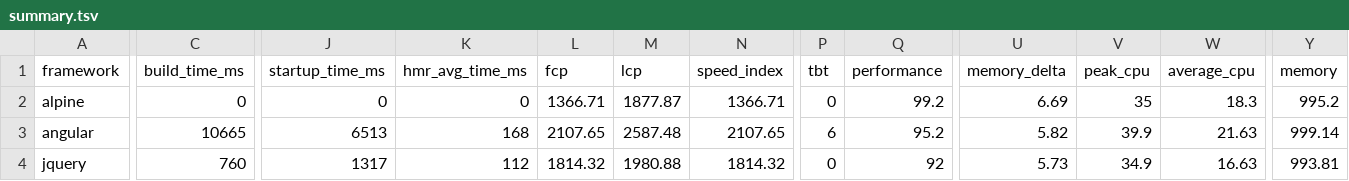
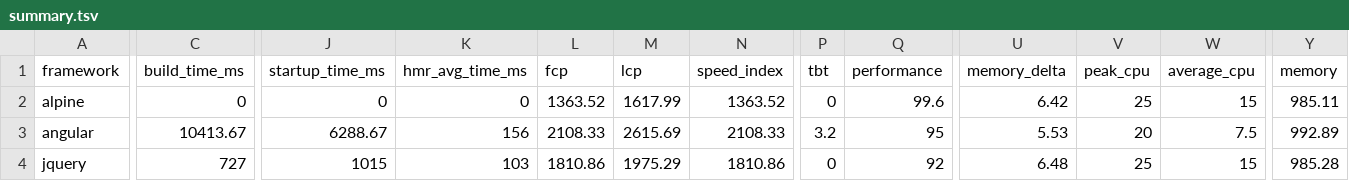
Before and after one commit to Lissy93/framework-benchmarks, a TSV file: results/summary.tsv, drawn as a sheet; only a part is shown, gaps mark what is left out; the diff covers the shown part only; the diff names each change by its address in the sheet, - before the commit and + after, or states it on an @@ line.

```diff
--- a/results/summary.tsv
+++ b/results/summary.tsv
-L2 (fcp): 1366.71
+L2 (fcp): 1363.52
-M2 (lcp): 1877.87
+M2 (lcp): 1617.99
-N2 (speed_index): 1366.71
+N2 (speed_index): 1363.52
-Q2 (performance): 99.2
+Q2 (performance): 99.6
-U2 (memory_delta): 6.69
+U2 (memory_delta): 6.42
-V2 (peak_cpu): 35
+V2 (peak_cpu): 25
-W2 (average_cpu): 18.3
+W2 (average_cpu): 15
-Y2 (memory): 995.2
+Y2 (memory): 985.11
-C3 (build_time_ms): 10665
+C3 (build_time_ms): 10413.67
-J3 (startup_time_ms): 6513
+J3 (startup_time_ms): 6288.67
-K3 (hmr_avg_time_ms): 168
+K3 (hmr_avg_time_ms): 156
-L3 (fcp): 2107.65
+L3 (fcp): 2108.33
-M3 (lcp): 2587.48
+M3 (lcp): 2615.69
-N3 (speed_index): 2107.65
+N3 (speed_index): 2108.33
-P3 (tbt): 6
+P3 (tbt): 3.2
-Q3 (performance): 95.2
+Q3 (performance): 95
-U3 (memory_delta): 5.82
+U3 (memory_delta): 5.53
-V3 (peak_cpu): 39.9
+V3 (peak_cpu): 20
-W3 (average_cpu): 21.63
+W3 (average_cpu): 7.5
-Y3 (memory): 999.14
+Y3 (memory): 992.89
-C4 (build_time_ms): 760
+C4 (build_time_ms): 727
-J4 (startup_time_ms): 1317
+J4 (startup_time_ms): 1015
-K4 (hmr_avg_time_ms): 112
+K4 (hmr_avg_time_ms): 103
-L4 (fcp): 1814.32
+L4 (fcp): 1810.86
-M4 (lcp): 1980.88
+M4 (lcp): 1975.29
-N4 (speed_index): 1814.32
+N4 (speed_index): 1810.86
-U4 (memory_delta): 5.73
+U4 (memory_delta): 6.48
-V4 (peak_cpu): 34.9
+V4 (peak_cpu): 25
-W4 (average_cpu): 16.63
+W4 (average_cpu): 15
-Y4 (memory): 993.81
+Y4 (memory): 985.28
```
Also changed, not shown: 101 edited cells elsewhere in this file, 1 other file.
